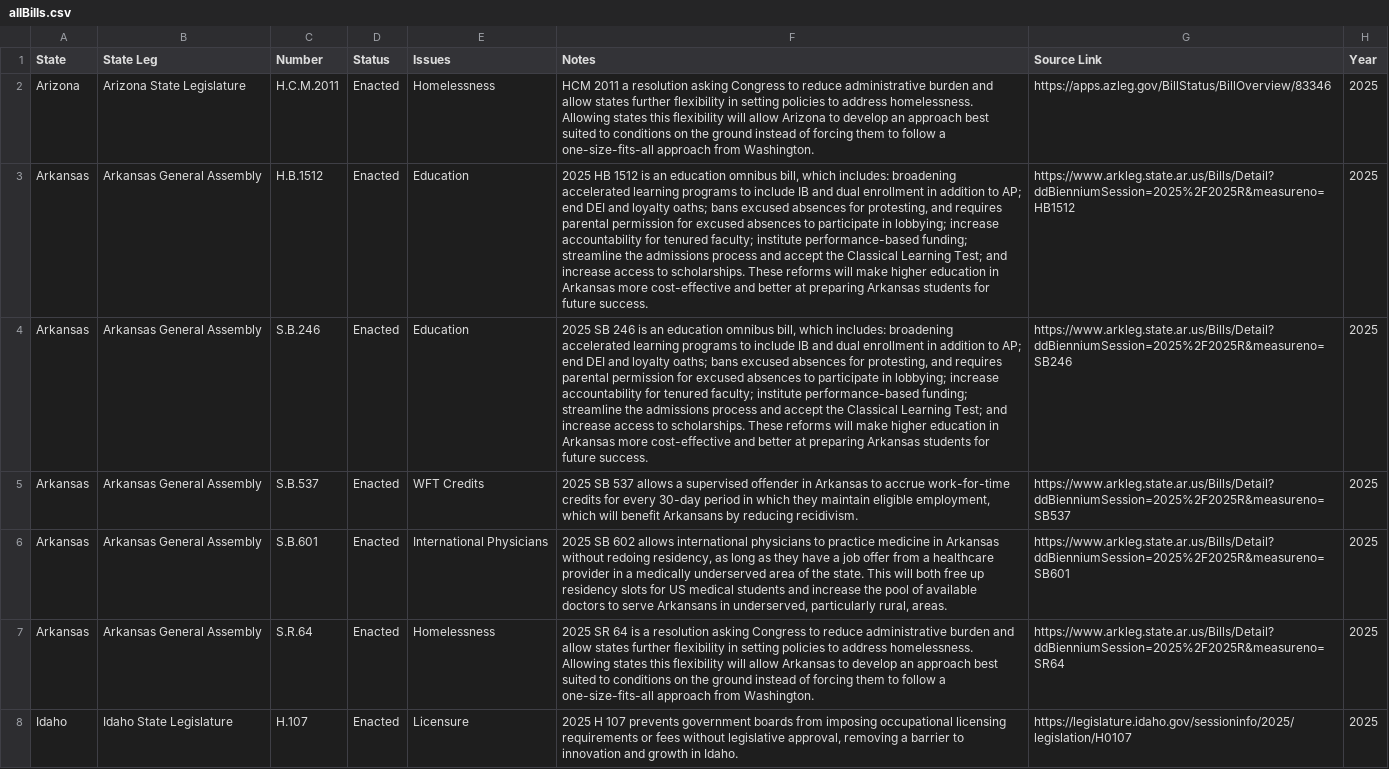
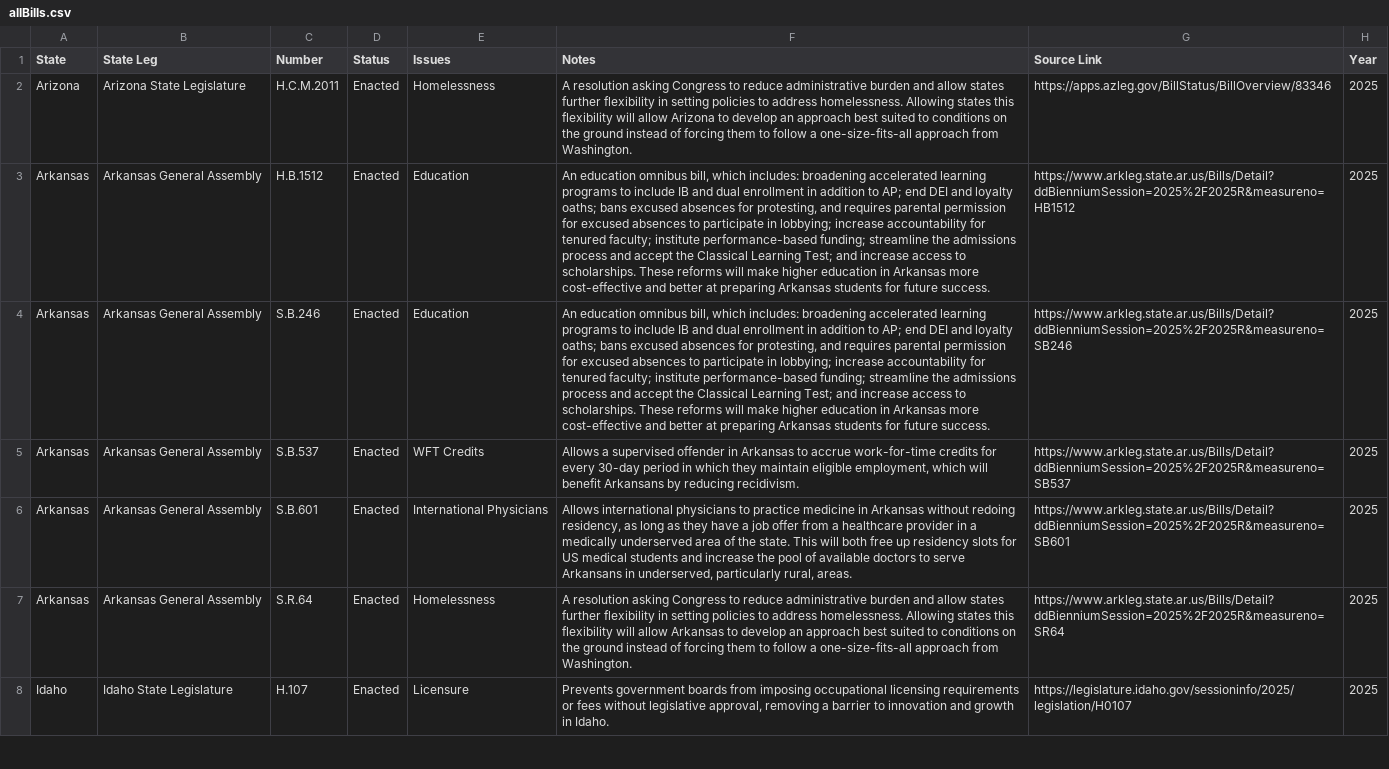
Before and after one commit to fletchercicero/cicero-policy-map, a CSV file: allBills.csv, drawn as a sheet; only a part is shown; the diff covers the shown part only; the diff names each change by its address in the sheet, - before the commit and + after, or states it on an @@ line.

Commit message:
rid of bills

```diff
--- a/allBills.csv
+++ b/allBills.csv
-F2 (Notes): HCM 2011 a resolution asking…
+F2 (Notes): A resolution asking…
-F3 (Notes): 2025 HB 1512 is an education omnibus…
+F3 (Notes): An education omnibus…
-F4 (Notes): 2025 SB 246 is an education omnibus…
+F4 (Notes): An education omnibus…
-F5 (Notes): 2025 SB 537 allows a supervised…
+F5 (Notes): Allows a supervised…
-F6 (Notes): 2025 SB 602 allows international physicians…
+F6 (Notes): Allows international physicians…
-F7 (Notes): 2025 SR 64 is a resolution asking…
+F7 (Notes): A resolution asking…
-F8 (Notes): 2025 H 107 prevents government boards…
+F8 (Notes): Prevents government boards…
```
Also changed, not shown: 1 removed row and 149 edited cells elsewhere in this file, 1 other file.
